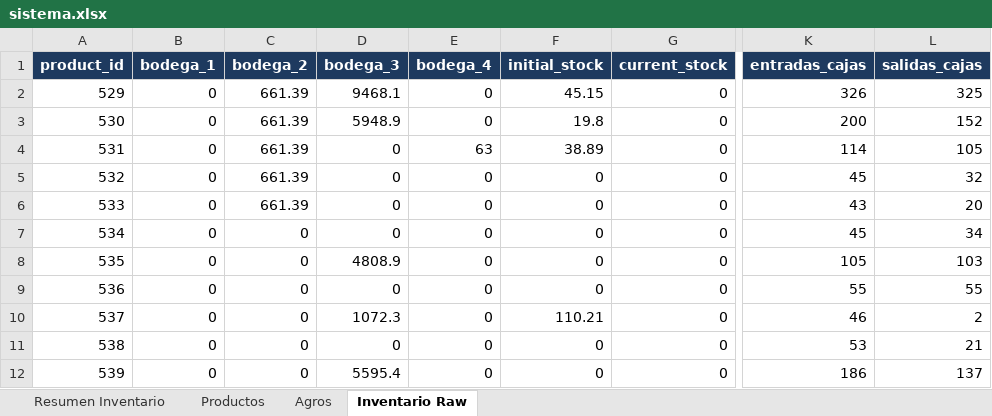
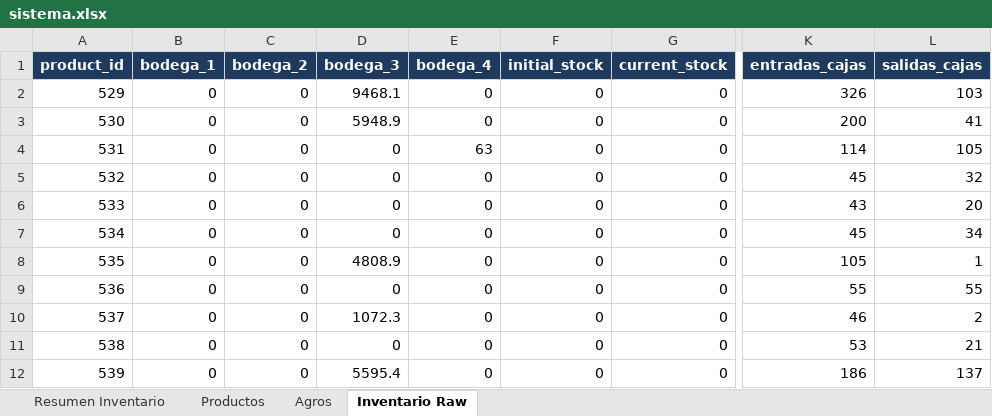
Before and after one commit to JairoNP300/Inventario, an Excel workbook: data/sistema.xlsx, sheet Inventario Raw, drawn as a sheet; only a part is shown, gaps mark what is left out; values as stored, in another font and other column widths than the file's, no borders; the diff names each change by its address in the sheet, - before the commit and + after, or states it on an @@ line.

```diff
--- a/data/sistema.xlsx (sheet Inventario Raw)
+++ b/data/sistema.xlsx (sheet Inventario Raw)
-C2:C6 (bodega_2): 661.39
+C2:C6 (bodega_2): 0
-F2 (initial_stock): 45.15
+F2 (initial_stock): 0
-L2 (salidas_cajas): 325
+L2 (salidas_cajas): 103
-F3 (initial_stock): 19.8
+F3 (initial_stock): 0
-L3 (salidas_cajas): 152
+L3 (salidas_cajas): 41
-F4 (initial_stock): 38.89
+F4 (initial_stock): 0
-L8 (salidas_cajas): 103
+L8 (salidas_cajas): 1
-F10 (initial_stock): 110.21
+F10 (initial_stock): 0
```
Also changed, not shown: sheet Resumen Inventario.
